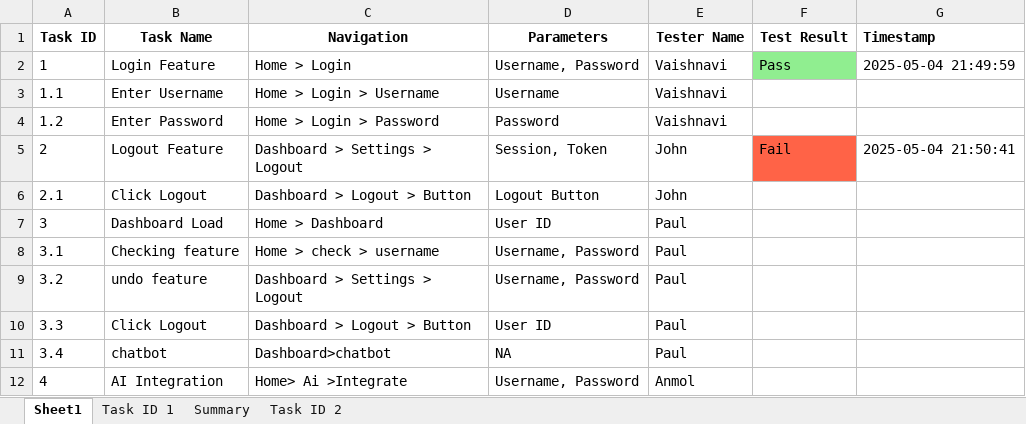
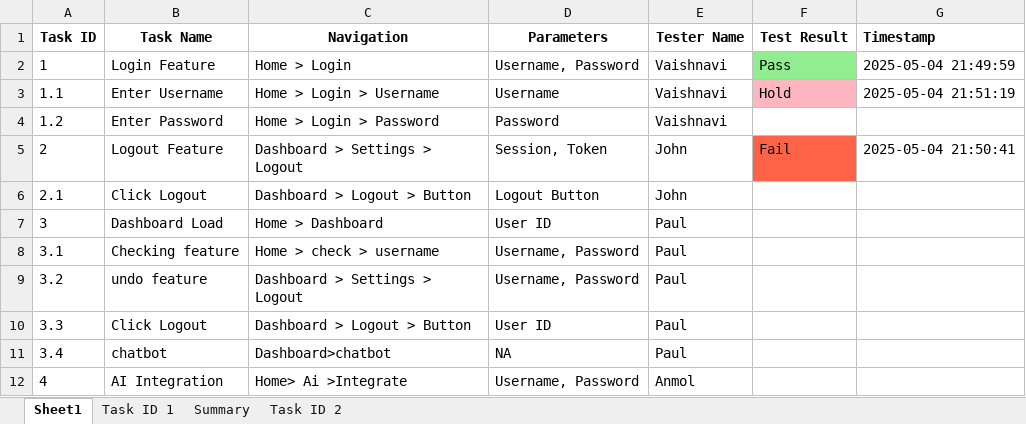
Before and after one commit to Anvaishxx0/Testing-Documentation, an Excel workbook: main_excel.xlsx, sheet Sheet1, drawn as a sheet; values as stored, in another font and other column widths than the file's, no borders; the diff names each change by its address in the sheet, - before the commit and + after, or states it on an @@ line.

```diff
--- a/main_excel.xlsx (sheet Sheet1)
+++ b/main_excel.xlsx (sheet Sheet1)
-F3 (Test Result): (empty)
+F3 (Test Result): Hold
-F3 fill: none
+F3 fill: #FFB6C1
-G3 (Timestamp): (empty)
+G3 (Timestamp): 2025-05-04 21:51:19
```
Also changed, not shown: sheet Task ID 1, sheet Summary, charts or pictures.
